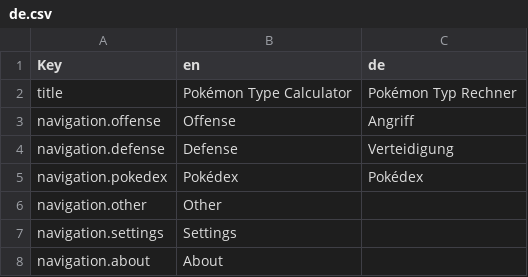
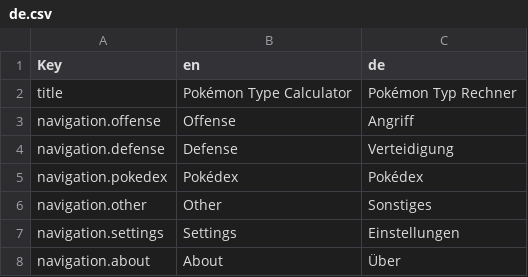
Before and after one commit to wavebeem/pkmn.help, a CSV file: public/translations/de.csv, drawn as a sheet; only a part is shown; the diff covers the shown part only.

```diff
--- a/public/translations/de.csv
+++ b/public/translations/de.csv
@@ -5,4 +5,4 @@ navigation.defense,Defense,Verteidigung
 navigation.pokedex,Pokédex,Pokédex
-navigation.other,Other,
-navigation.settings,Settings,
-navigation.about,About,
+navigation.other,Other,Sonstiges
+navigation.settings,Settings,Einstellungen
+navigation.about,About,Über
```
Also changed, not shown: 13 edited cells elsewhere in this file, public/translations/da.csv, public/translations/en.csv, 31 other files.
